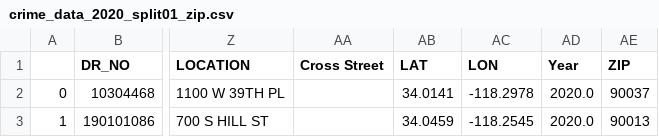
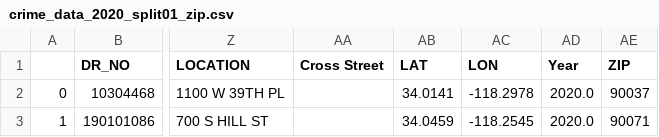
Before and after one commit to Evangeline-Chang/SafeStay-LA, a CSV file: data/Crime_zip/crime_data_2020_split01_zip.csv, drawn as a sheet; only a part is shown, gaps mark what is left out; the diff names each change by its address in the sheet, - before the commit and + after, or states it on an @@ line.

```diff
--- a/data/Crime_zip/crime_data_2020_split01_zip.csv
+++ b/data/Crime_zip/crime_data_2020_split01_zip.csv
-AE3 (ZIP): 90013
+AE3 (ZIP): 90071
```
Also changed, not shown: data/Airbnb_BasicInfo_check.csv, data/Airbnb_final.csv, 16 other files.
